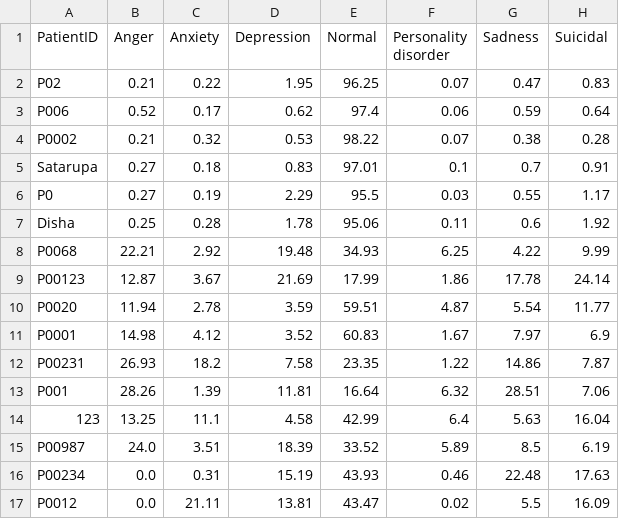
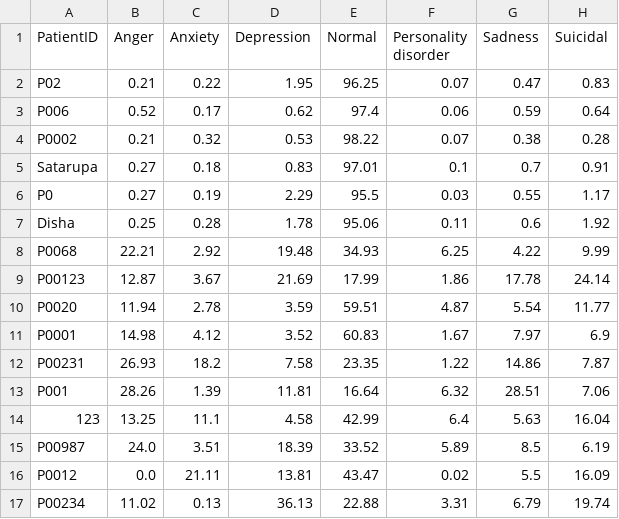
Before and after one commit to Sutanu-59/Emotion_Analysis, a CSV file: data/session_results.csv, drawn as a sheet.

Commit message:
Update session results from Streamlit app

```diff
--- a/data/session_results.csv
+++ b/data/session_results.csv
@@ -15,3 +15,3 @@ P001,28.26,1.39,11.81,16.64,6.32,28.51,7.06
 P00987,24.0,3.51,18.39,33.52,5.89,8.5,6.19
-P00234,0.0,0.31,15.19,43.93,0.46,22.48,17.63
 P0012,0.0,21.11,13.81,43.47,0.02,5.5,16.09
+P00234,11.02,0.13,36.13,22.88,3.31,6.79,19.74
```
